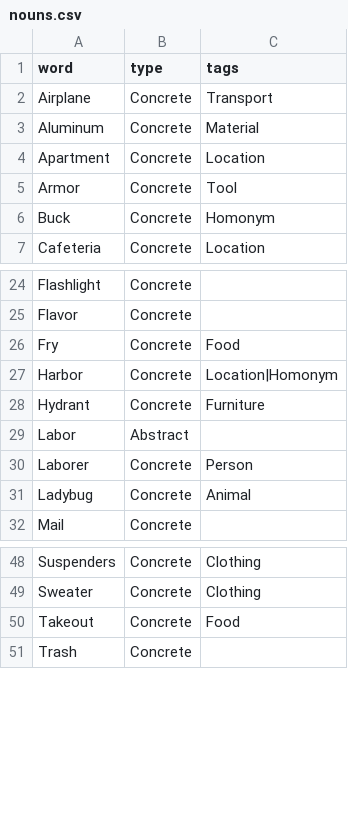
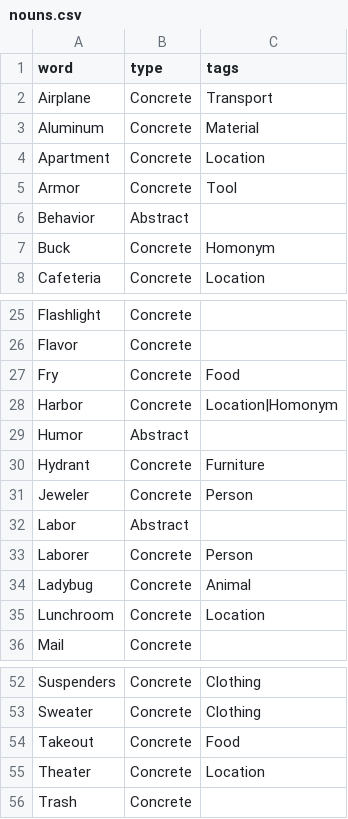
Before and after one commit to ByJohn/word-list, a CSV file: words/en-us/nouns.csv, drawn as a sheet; only a part is shown, gaps mark what is left out.

Commit message:
Move some nouns with differing US/UK spelling

```diff
--- a/words/en-us/nouns.csv
+++ b/words/en-us/nouns.csv
@@ -5,2 +5,3 @@ Apartment,Concrete,Location
 Armor,Concrete,Tool
+Behavior,Abstract,
 Buck,Concrete,Homonym
@@ -27,3 +28,5 @@ Fry,Concrete,Food
 Harbor,Concrete,Location|Homonym
+Humor,Abstract,
 Hydrant,Concrete,Furniture
+Jeweler,Concrete,Person
 Labor,Abstract,
@@ -31,2 +34,3 @@ Laborer,Concrete,Person
 Ladybug,Concrete,Animal
+Lunchroom,Concrete,Location
 Mail,Concrete,
@@ -50,2 +54,3 @@ Sweater,Concrete,Clothing
 Takeout,Concrete,Food
+Theater,Concrete,Location
 Trash,Concrete,
```
Also changed, not shown: words/en-gb/nouns.csv, words/en/nouns.csv.
